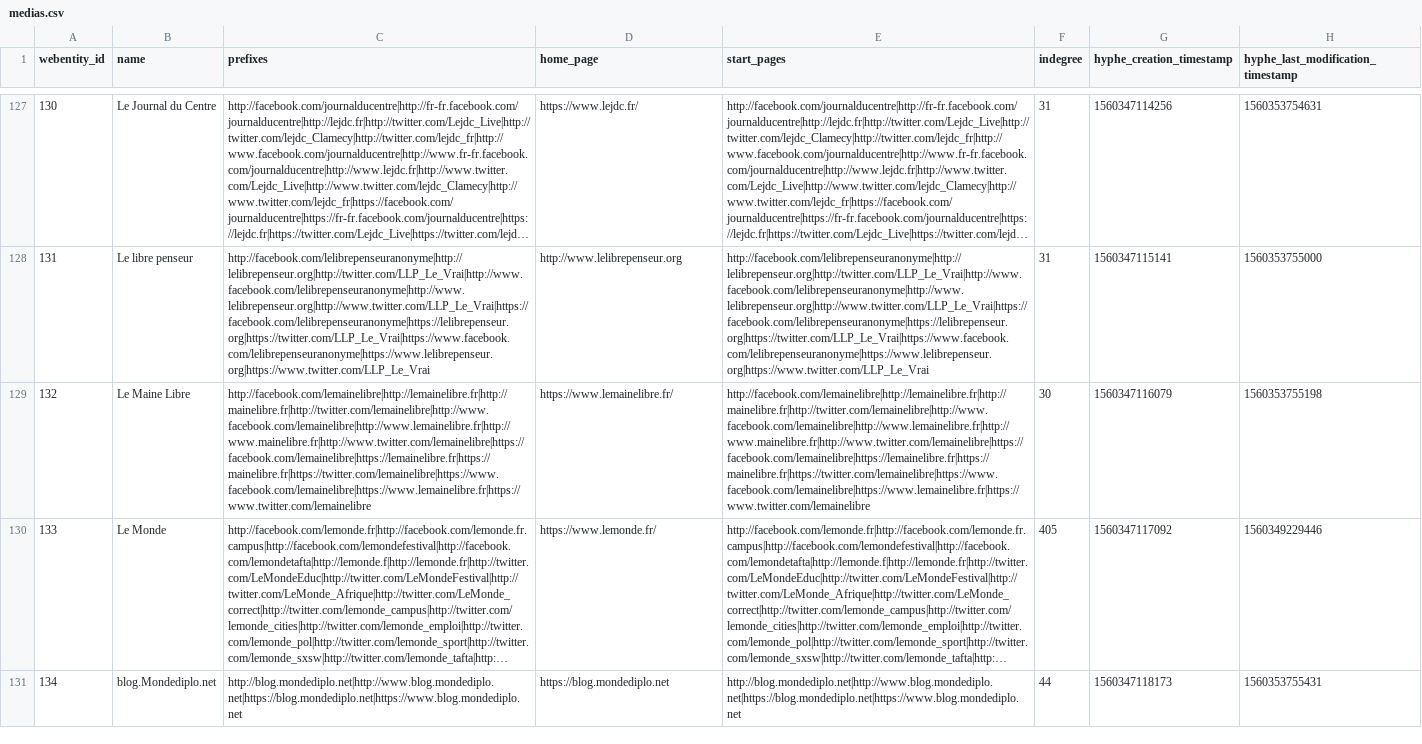
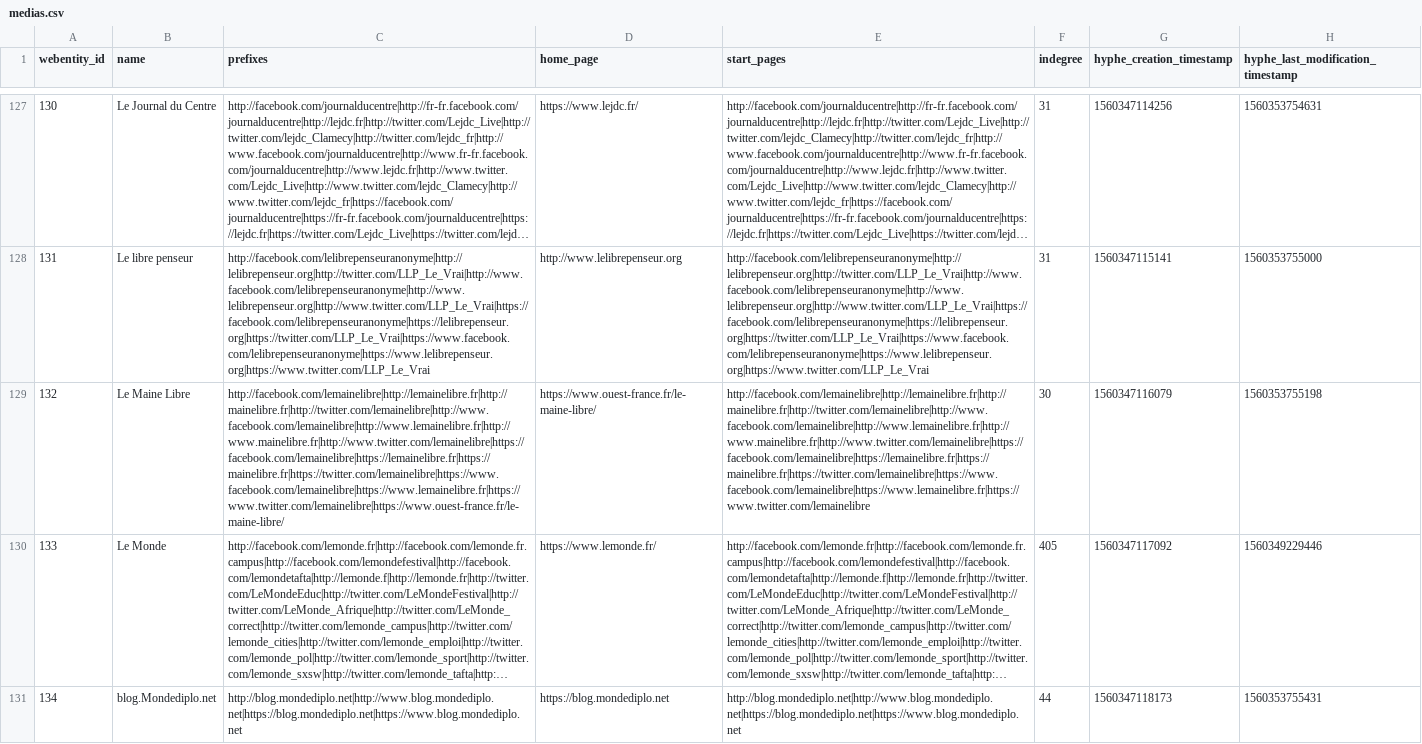
Before and after one commit to medialab/corpora, a CSV file: polarisation/medias.csv, drawn as a sheet; only a part is shown, gaps mark what is left out; long unchanged cells end in …; the diff names each change by its address in the sheet, - before the commit and + after, or states it on an @@ line.

Commit message:
Le maine libre rachat ouest france

```diff
--- a/polarisation/medias.csv
+++ b/polarisation/medias.csv
-C129 (prefixes): http://facebook.com/lemainelibre|http://lemainelibre.fr|http://mainelibre.fr|http://twitter.com/lemainelibre|http://www.facebook.com/lemainelibre|http://www.lemainelibre.fr|http://www.mainelibre.fr|http://www.twitter.com/lemainelibre|https://facebook.com/lemainelibre|https://lemainelibre.fr|https://mainelibre.fr|https://twitter.com/lemainelibre|https://www.facebook.com/lemainelibre|https://www.lemainelibre.fr|https://www.twitter.com/lemainelibre
+C129 (prefixes): http://facebook.com/lemainelibre|http://lemainelibre.fr|http://mainelibre.fr|http://twitter.com/lemainelibre|http://www.facebook.com/lemainelibre|http://www.lemainelibre.fr|http://www.mainelibre.fr|http://www.twitter.com/lemainelibre|https://facebook.com/lemainelibre|https://lemainelibre.fr|https://mainelibre.fr|https://twitter.com/lemainelibre|https://www.facebook.com/lemainelibre|https://www.lemainelibre.fr|https://www.twitter.com/lemainelibre|https://www.ouest-france.fr/le-maine-libre/
-D129 (home_page): https://www.lemainelibre.fr/
+D129 (home_page): https://www.ouest-france.fr/le-maine-libre/
```
